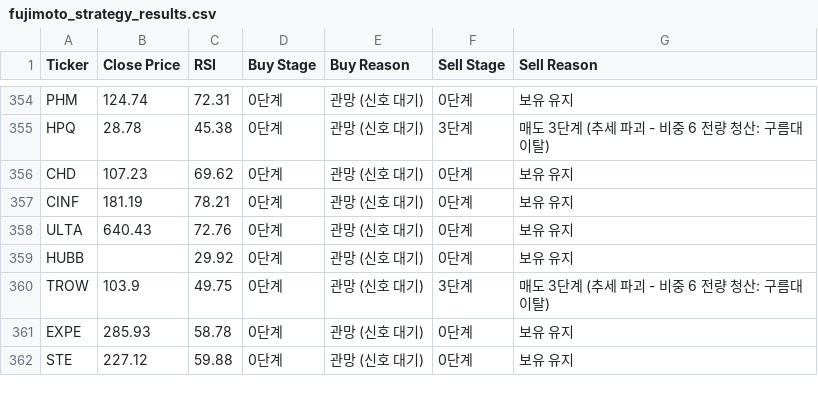
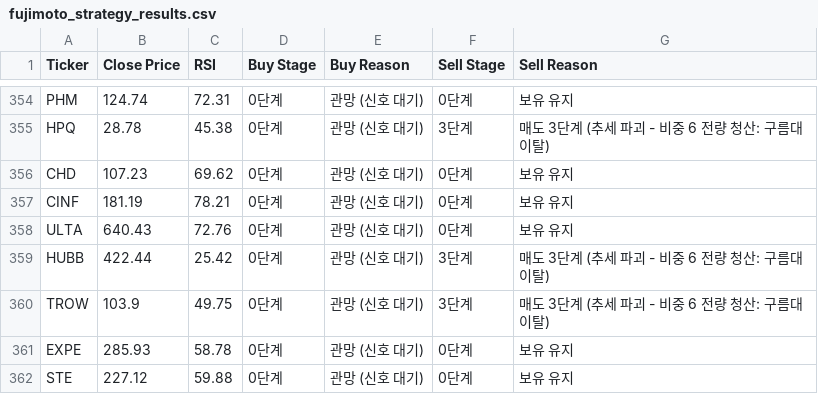
Before and after one commit to gentle-miso/fujimoto-strategy, a CSV file: fujimoto_strategy_results.csv, drawn as a sheet; only a part is shown, gaps mark what is left out.

```diff
--- a/fujimoto_strategy_results.csv
+++ b/fujimoto_strategy_results.csv
@@ -358,3 +358,3 @@ CINF,181.19,78.21,0단계,관망 (신호 대기),0단계,보유 유지
 ULTA,640.43,72.76,0단계,관망 (신호 대기),0단계,보유 유지
-HUBB,,29.92,0단계,관망 (신호 대기),0단계,보유 유지
+HUBB,422.44,25.42,0단계,관망 (신호 대기),3단계,매도 3단계 (추세 파괴 - 비중 6 전량 청산: 구름대 이탈)
 TROW,103.9,49.75,0단계,관망 (신호 대기),3단계,매도 3단계 (추세 파괴 - 비중 6 전량 청산: 구름대 이탈)
```
